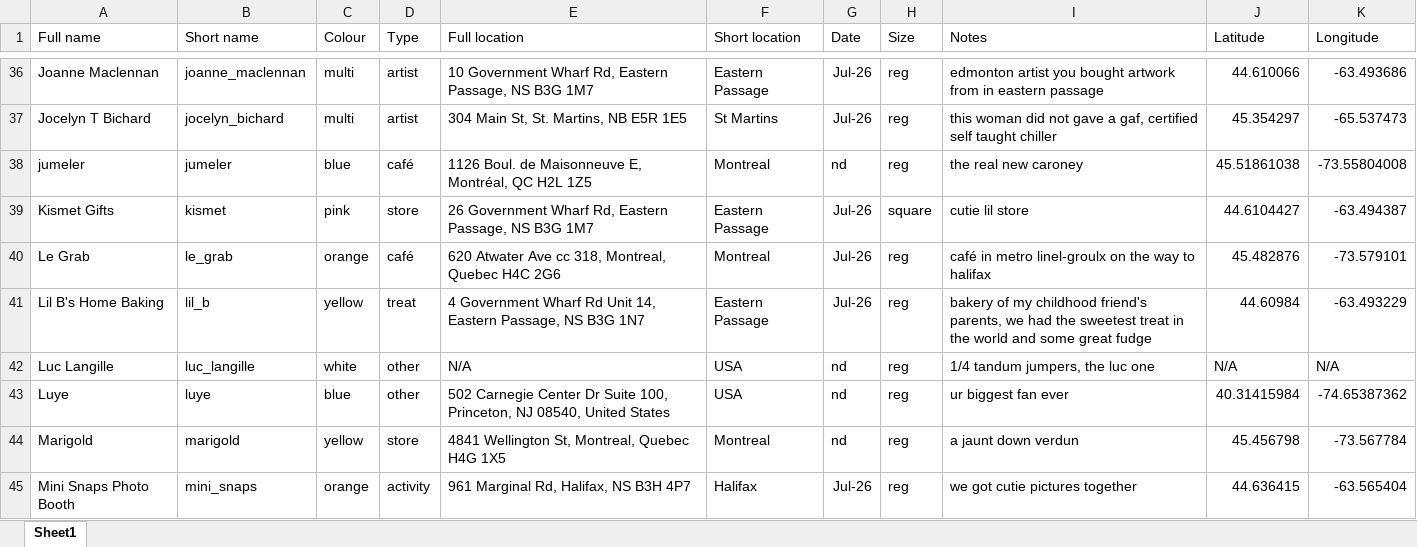
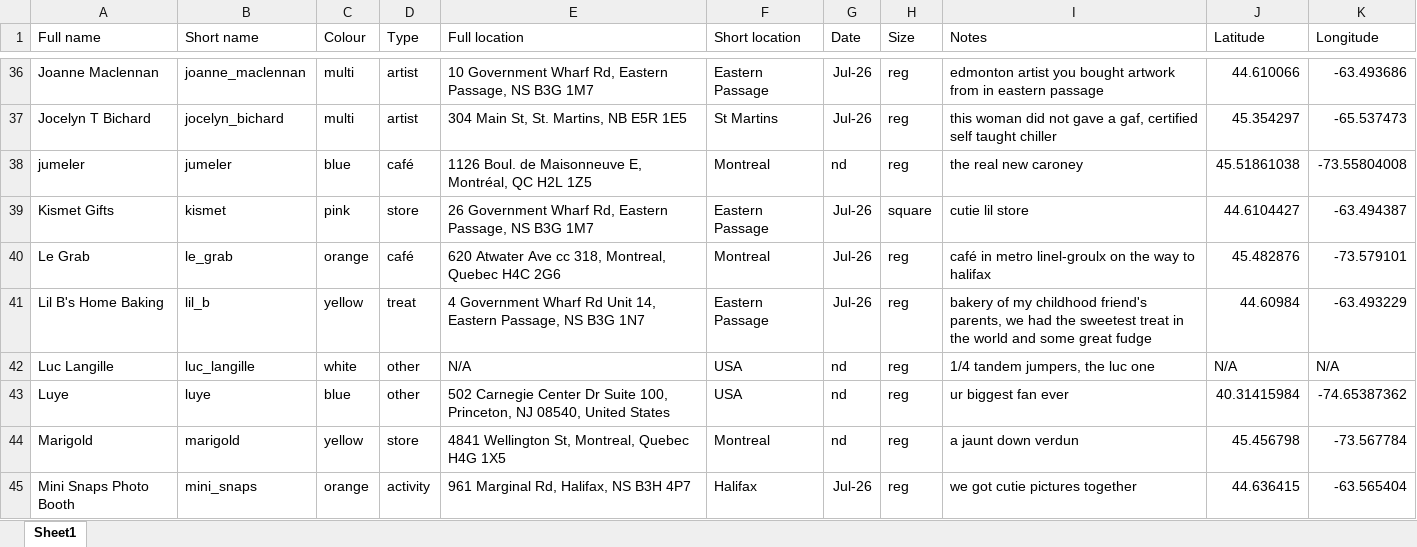
Before and after one commit to adgarnier/roj, an Excel workbook: card_details.xlsx, sheet Sheet1, drawn as a sheet; only a part is shown, gaps mark what is left out; values as stored, in another font and other column widths than the file's, no borders; table styles not drawn; the diff names each change by its address in the sheet, - before the commit and + after, or states it on an @@ line.

```diff
--- a/card_details.xlsx (sheet Sheet1)
+++ b/card_details.xlsx (sheet Sheet1)
-I42 (Notes): 1/4 tandum jumpers, the luc one
+I42 (Notes): 1/4 tandem jumpers, the luc one
```
Also changed, not shown: 3 other files.
